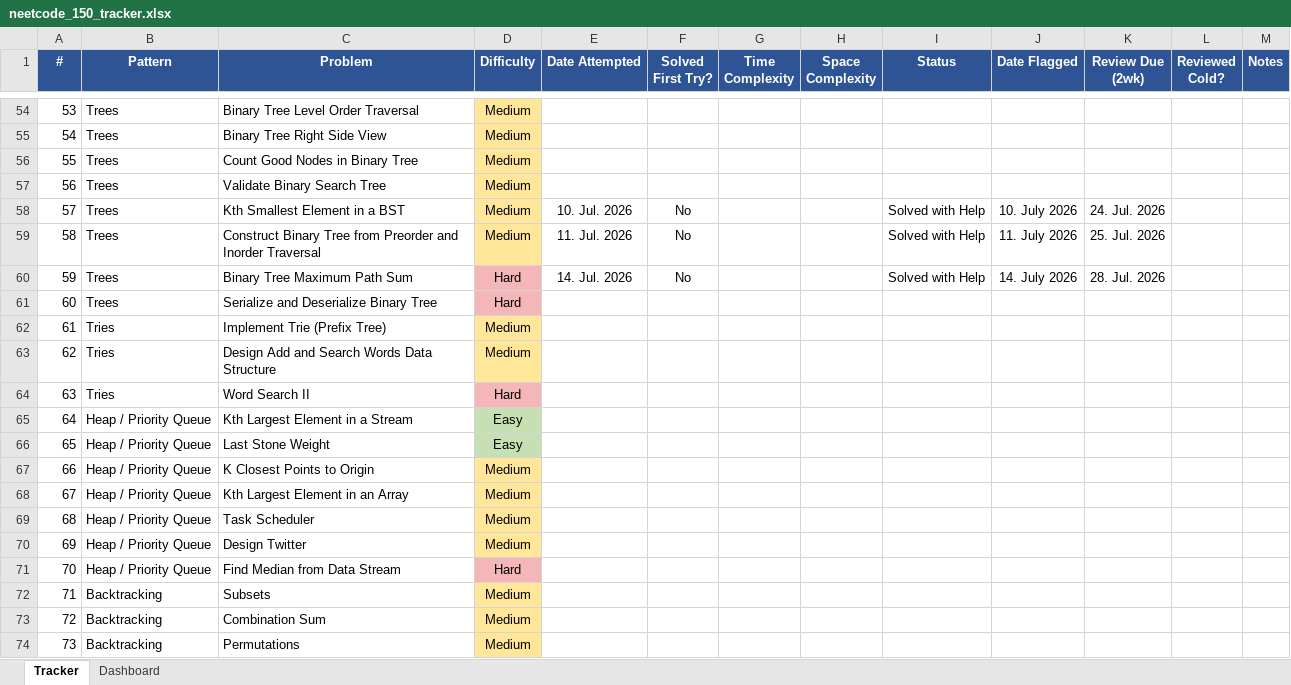
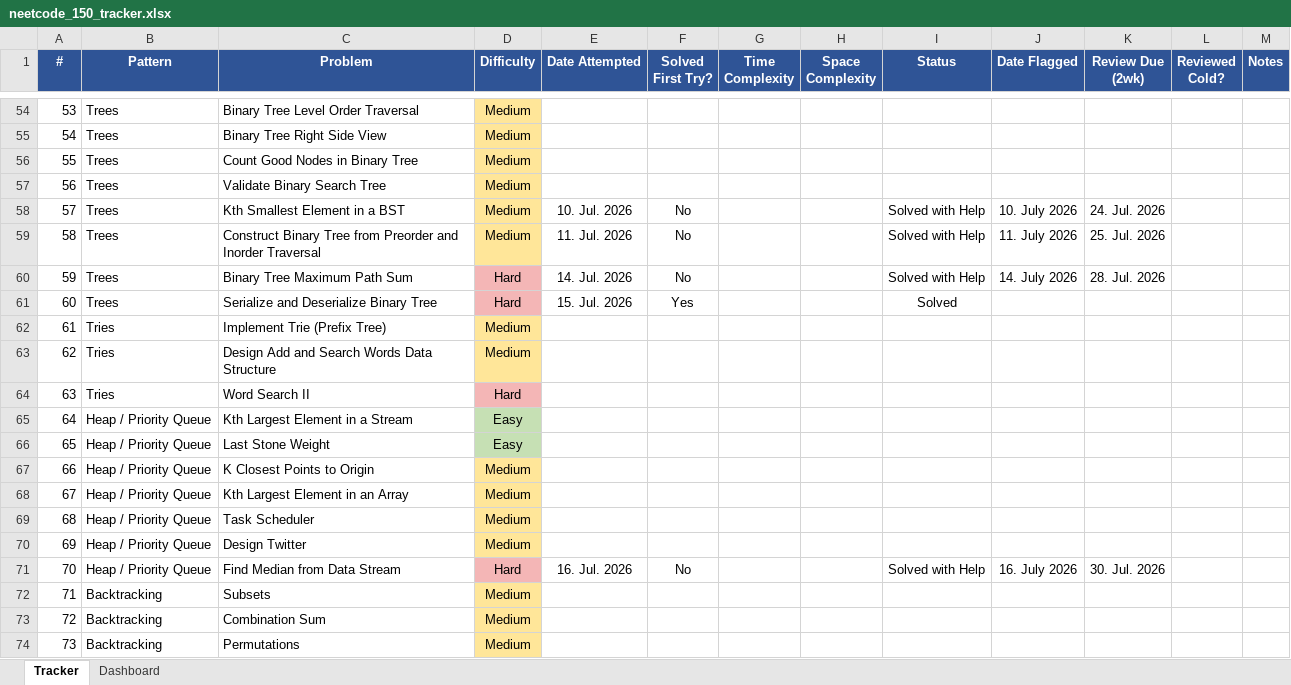
Before and after one commit to r-ansar/leetcode-solutions, an Excel workbook: neetcode_150_tracker.xlsx, sheet Tracker, drawn as a sheet; only a part is shown, gaps mark what is left out; values as stored, in another font and other column widths than the file's, no borders; conditional formats not drawn; the diff names each change by its address in the sheet, - before the commit and + after, or states it on an @@ line.

Commit message:
Added Find Median From Data Stream Solution

```diff
--- a/neetcode_150_tracker.xlsx (sheet Tracker)
+++ b/neetcode_150_tracker.xlsx (sheet Tracker)
-E61 (Date Attempted): (empty)
+E61 (Date Attempted): 15. Jul. 2026
-F61 (Solved First Try?): (empty)
+F61 (Solved First Try?): Yes
-I61 (Status): (empty)
+I61 (Status): Solved
-E71 (Date Attempted): (empty)
+E71 (Date Attempted): 16. Jul. 2026
-F71 (Solved First Try?): (empty)
+F71 (Solved First Try?): No
-I71 (Status): (empty)
+I71 (Status): Solved with Help
-J71 (Date Flagged): (empty)
+J71 (Date Flagged): 16. July 2026
-K71 (Review Due (2wk)): (empty)
+K71 (Review Due (2wk)): 30. Jul. 2026
```
Also changed, not shown: sheet Dashboard, 4 other files.
